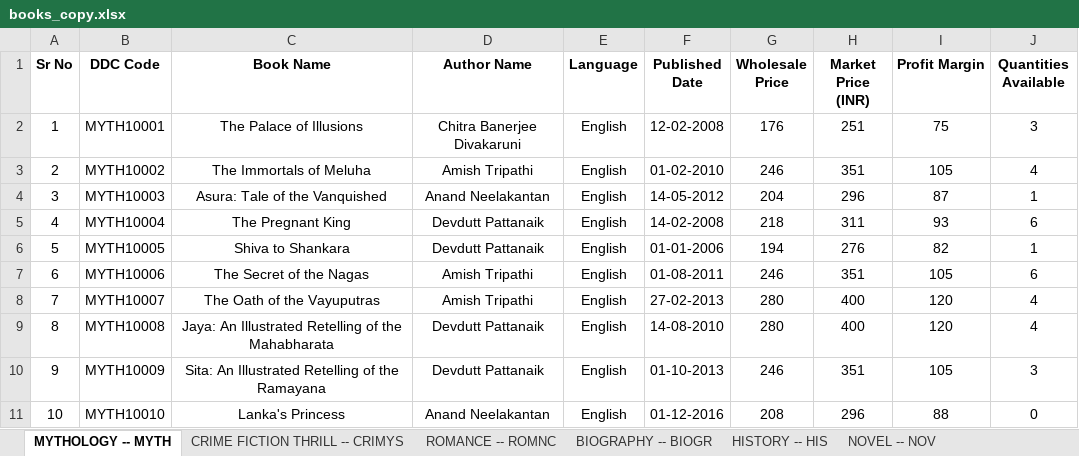
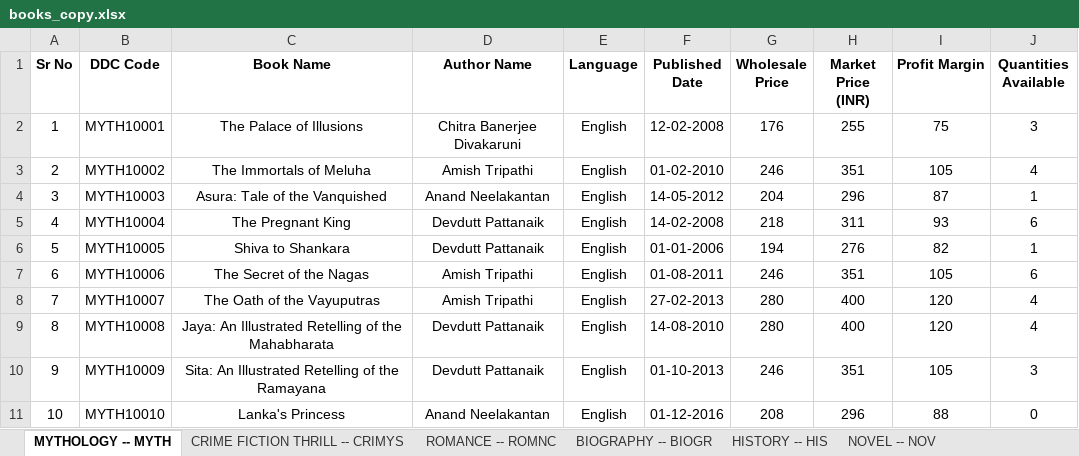
Before and after one commit to MJJ-TechWorld/General_books_store_mgmt_sys, an Excel workbook: books_store/books_copy.xlsx, sheet MYTHOLOGY -- MYTH, drawn as a sheet; values as stored, in another font and other column widths than the file's, no borders; the diff names each change by its address in the sheet, - before the commit and + after, or states it on an @@ line.

```diff
--- a/books_store/books_copy.xlsx (sheet MYTHOLOGY -- MYTH)
+++ b/books_store/books_copy.xlsx (sheet MYTHOLOGY -- MYTH)
-H2 (Market Price (INR)): 251
+H2 (Market Price (INR)): 255
```
Also changed, not shown: sheet BIOGRAPHY -- BIOGR, sheet NOVEL -- NOV, other sheet tabs, books_store/users_data.xlsx, 6 other files.
